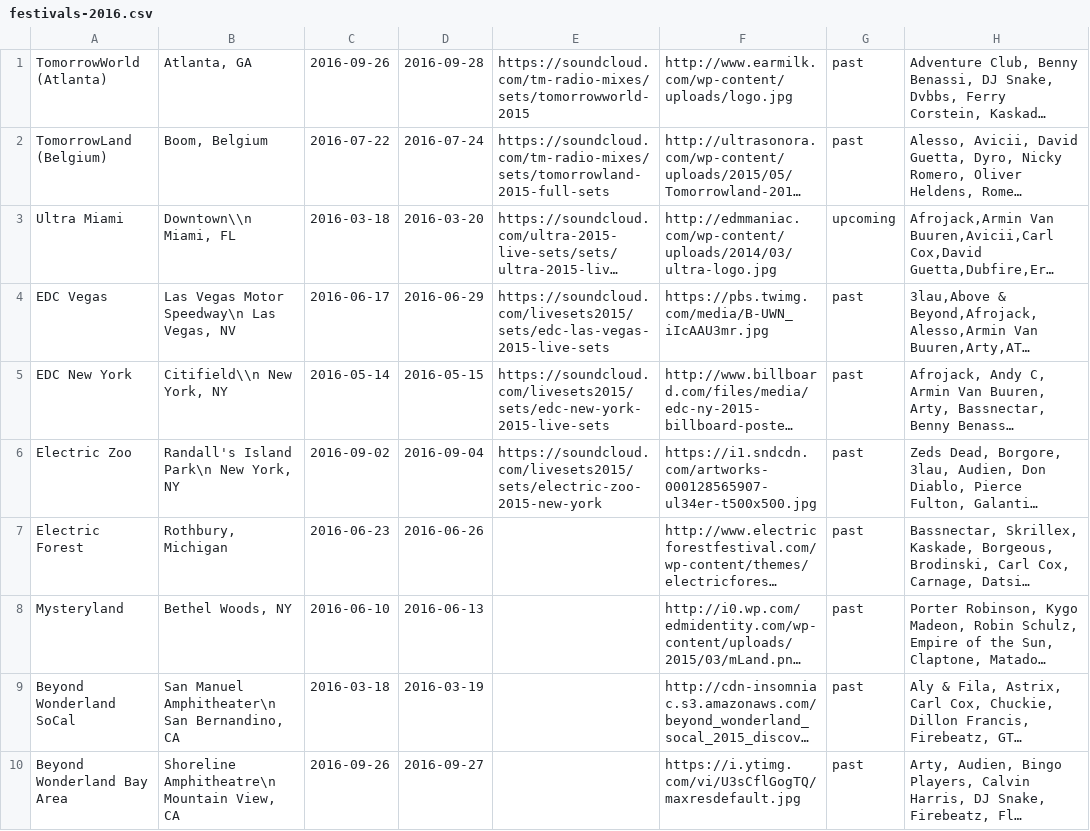
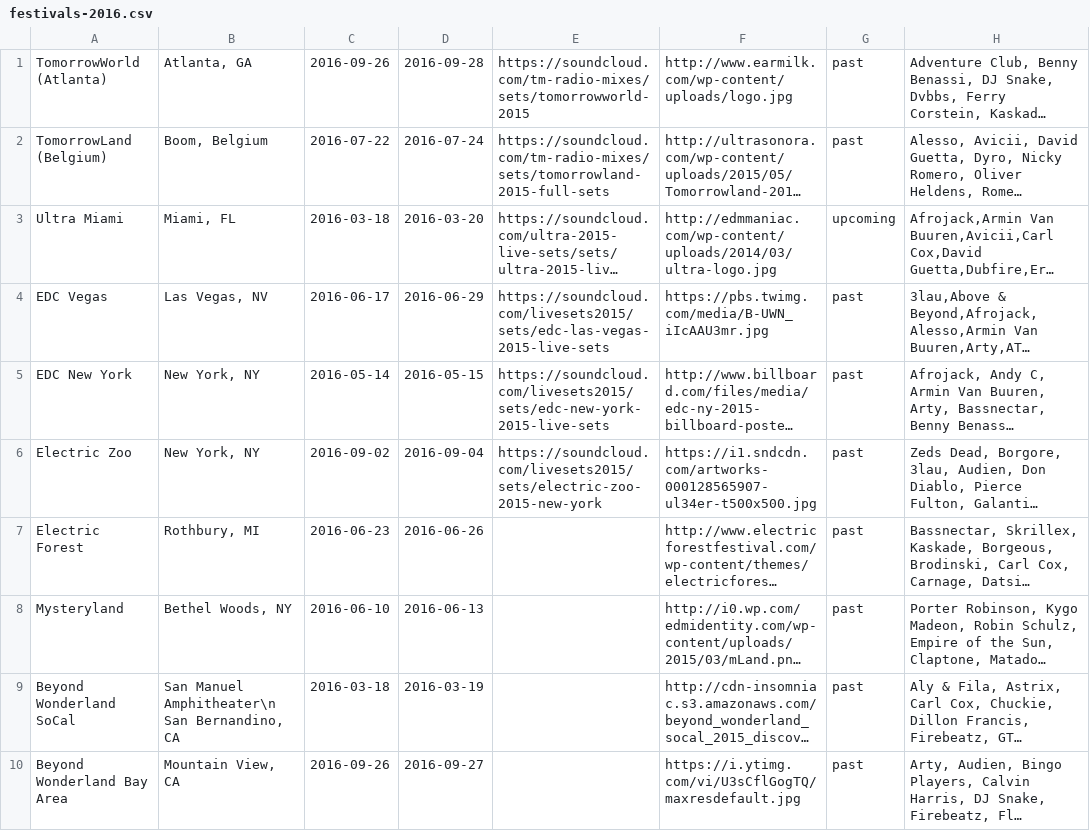
Before and after one commit to myfashionhub/Rave-Repeat, a CSV file: db/festivals-2016.csv, drawn as a sheet; only a part is shown; long unchanged cells end in …; the diff names each change by its address in the sheet, - before the commit and + after, or states it on an @@ line.

Commit message:
Change festival location format

```diff
--- a/db/festivals-2016.csv
+++ b/db/festivals-2016.csv
-B3: Downtown\\n Miami, FL
+B3: Miami, FL
-B4: Las Vegas Motor Speedway\n Las Vegas, NV
+B4: Las Vegas, NV
-B5: Citifield\\n New York, NY
+B5: New York, NY
-B6: Randall's Island Park\n New York, NY
+B6: New York, NY
-B7: Rothbury, Michigan
+B7: Rothbury, MI
-B10: Shoreline Amphitheatre\n Mountain View, CA
+B10: Mountain View, CA
```
